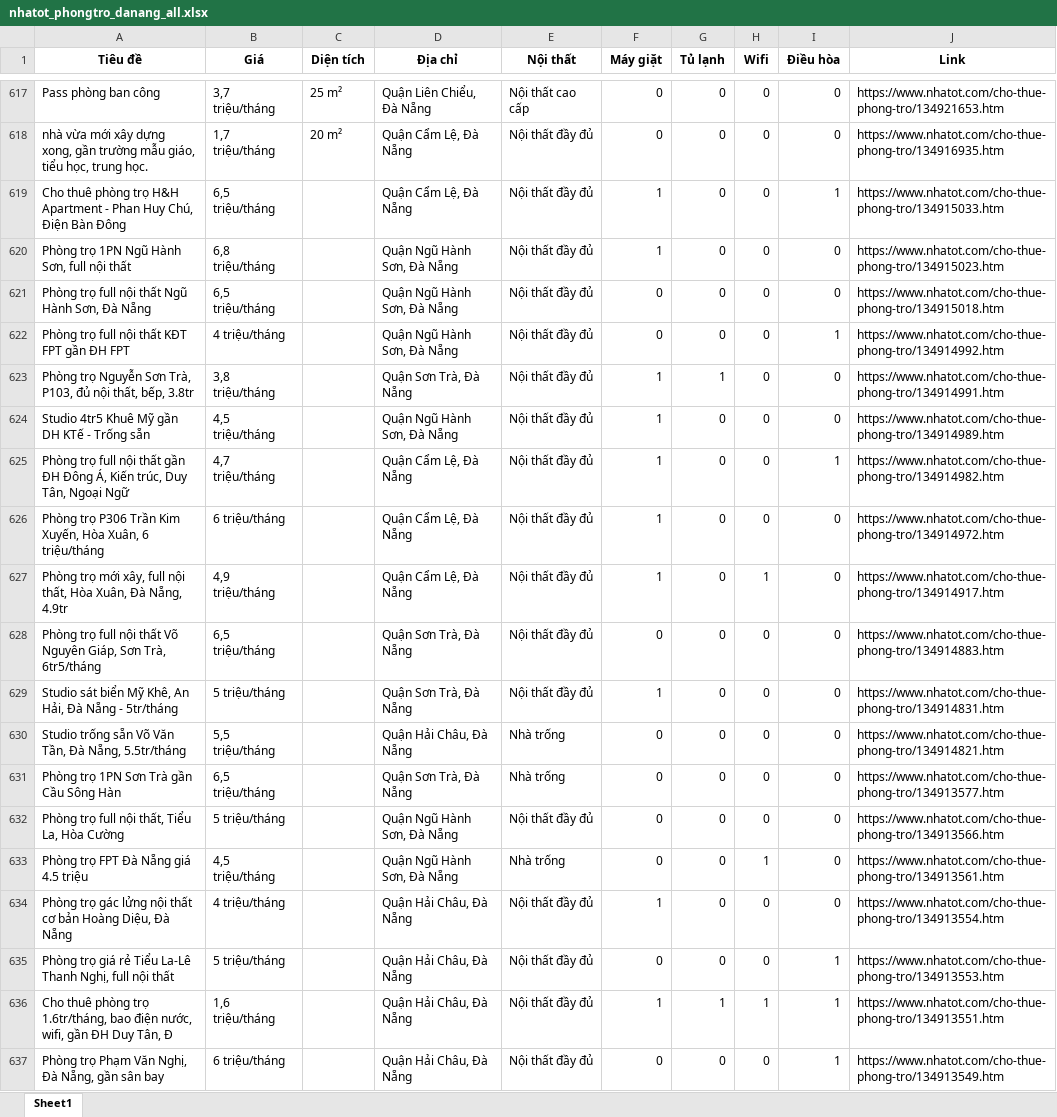
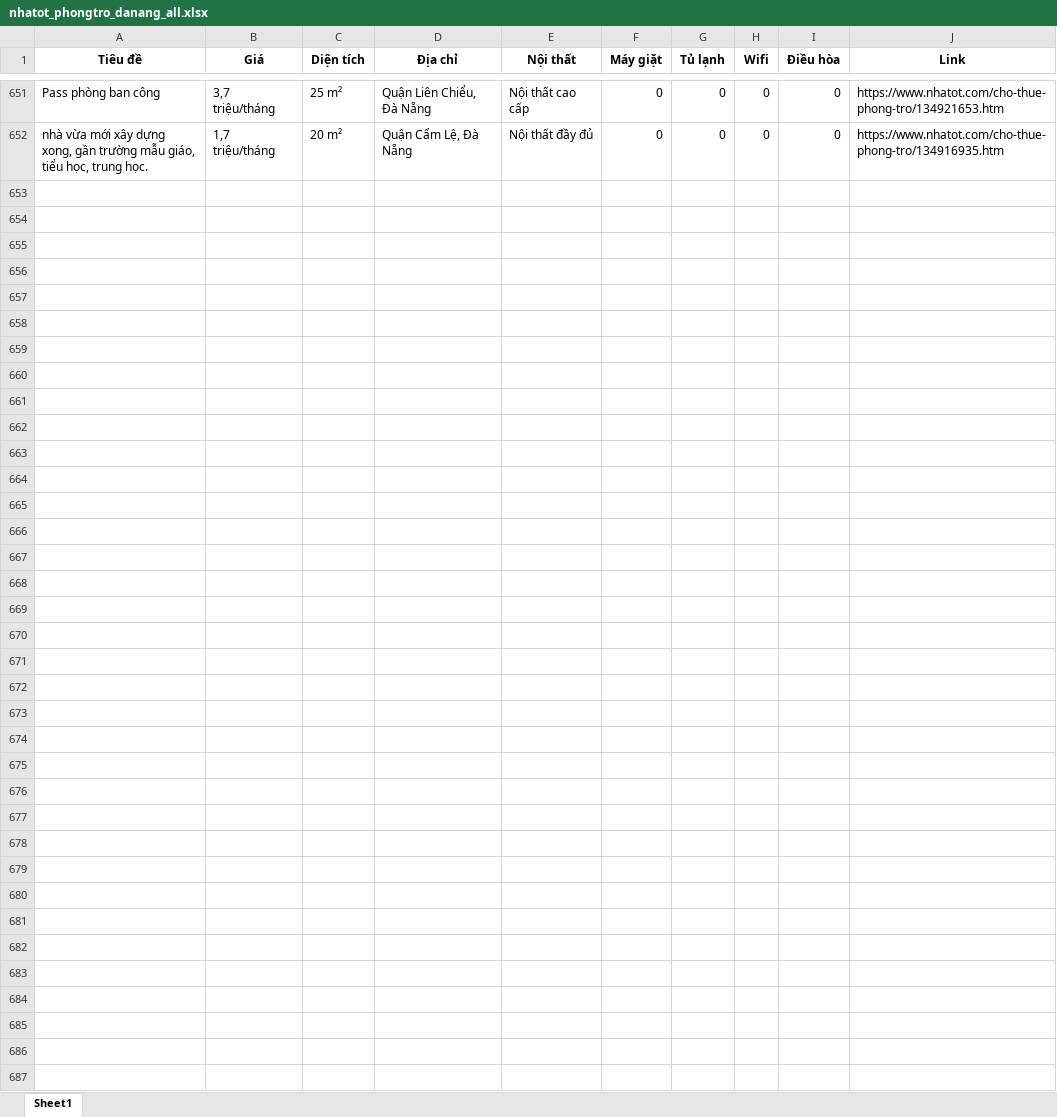
Before and after one commit to 5ude-k/c-o-d-li-u-ph-ng-tr-, an Excel workbook: nhatot_phongtro_danang_all.xlsx, sheet Sheet1, drawn as a sheet; only a part is shown, gaps mark what is left out; values as stored, in another font and other column widths than the file's, no borders; removed rows and columns are numbered as before the commit, all else as after; the diff covers the shown part only; the diff names each change by its address in the sheet, - before the commit and + after, or states it on an @@ line.

```diff
--- a/nhatot_phongtro_danang_all.xlsx (sheet Sheet1)
+++ b/nhatot_phongtro_danang_all.xlsx (sheet Sheet1)
-row 619: Cho thuê phòng trọ H&H Apartment - Phan Huy Chú, Điện Bàn Đông | 6,5 triệu/tháng |  | Quận Cẩm Lệ, Đà Nẵng | Nội thất đầy đủ | 1 | 0 | 0 | 1 | https://www.nhatot.com/cho-thue-phong-tro/134915033.htm
-row 620: Phòng trọ 1PN Ngũ Hành Sơn, full nội thất | 6,8 triệu/tháng |  | Quận Ngũ Hành Sơn, Đà Nẵng | Nội thất đầy đủ | 1 | 0 | 0 | 0 | https://www.nhatot.com/cho-thue-phong-tro/134915023.htm
-row 621: Phòng trọ full nội thất Ngũ Hành Sơn, Đà Nẵng | 6,5 triệu/tháng |  | Quận Ngũ Hành Sơn, Đà Nẵng | Nội thất đầy đủ | 0 | 0 | 0 | 0 | https://www.nhatot.com/cho-thue-phong-tro/134915018.htm
-row 622: Phòng trọ full nội thất KĐT FPT gần ĐH FPT | 4 triệu/tháng |  | Quận Ngũ Hành Sơn, Đà Nẵng | Nội thất đầy đủ | 0 | 0 | 0 | 1 | https://www.nhatot.com/cho-thue-phong-tro/134914992.htm
-row 623: Phòng trọ Nguyễn Sơn Trà, P103, đủ nội thất, bếp, 3.8tr | 3,8 triệu/tháng |  | Quận Sơn Trà, Đà Nẵng | Nội thất đầy đủ | 1 | 1 | 0 | 0 | https://www.nhatot.com/cho-thue-phong-tro/134914991.htm
-row 624: Studio 4tr5 Khuê Mỹ gần DH KTế - Trống sẵn | 4,5 triệu/tháng |  | Quận Ngũ Hành Sơn, Đà Nẵng | Nội thất đầy đủ | 1 | 0 | 0 | 0 | https://www.nhatot.com/cho-thue-phong-tro/134914989.htm
-row 625: Phòng trọ full nội thất gần ĐH Đông Á, Kiến trúc, Duy Tân, Ngoại Ngữ | 4,7 triệu/tháng |  | Quận Cẩm Lệ, Đà Nẵng | Nội thất đầy đủ | 1 | 0 | 0 | 1 | https://www.nhatot.com/cho-thue-phong-tro/134914982.htm
-row 626: Phòng trọ P306 Trần Kim Xuyến, Hòa Xuân, 6 triệu/tháng | 6 triệu/tháng |  | Quận Cẩm Lệ, Đà Nẵng | Nội thất đầy đủ | 1 | 0 | 0 | 0 | https://www.nhatot.com/cho-thue-phong-tro/134914972.htm
-row 627: Phòng trọ mới xây, full nội thất, Hòa Xuân, Đà Nẵng, 4.9tr | 4,9 triệu/tháng |  | Quận Cẩm Lệ, Đà Nẵng | Nội thất đầy đủ | 1 | 0 | 1 | 0 | https://www.nhatot.com/cho-thue-phong-tro/134914917.htm
-row 628: Phòng trọ full nội thất Võ Nguyên Giáp, Sơn Trà, 6tr5/tháng | 6,5 triệu/tháng |  | Quận Sơn Trà, Đà Nẵng | Nội thất đầy đủ | 0 | 0 | 0 | 0 | https://www.nhatot.com/cho-thue-phong-tro/134914883.htm
-row 629: Studio sát biển Mỹ Khê, An Hải, Đà Nẵng - 5tr/tháng | 5 triệu/tháng |  | Quận Sơn Trà, Đà Nẵng | Nội thất đầy đủ | 1 | 0 | 0 | 0 | https://www.nhatot.com/cho-thue-phong-tro/134914831.htm
-row 630: Studio trống sẵn Võ Văn Tần, Đà Nẵng, 5.5tr/tháng | 5,5 triệu/tháng |  | Quận Hải Châu, Đà Nẵng | Nhà trống | 0 | 0 | 0 | 0 | https://www.nhatot.com/cho-thue-phong-tro/134914821.htm
-row 631: Phòng trọ 1PN Sơn Trà gần Cầu Sông Hàn | 6,5 triệu/tháng |  | Quận Sơn Trà, Đà Nẵng | Nhà trống | 0 | 0 | 0 | 0 | https://www.nhatot.com/cho-thue-phong-tro/134913577.htm
-row 632: Phòng trọ full nội thất, Tiểu La, Hòa Cường | 5 triệu/tháng |  | Quận Ngũ Hành Sơn, Đà Nẵng | Nội thất đầy đủ | 0 | 0 | 0 | 0 | https://www.nhatot.com/cho-thue-phong-tro/134913566.htm
-row 633: Phòng trọ FPT Đà Nẵng giá 4.5 triệu | 4,5 triệu/tháng |  | Quận Ngũ Hành Sơn, Đà Nẵng | Nhà trống | 0 | 0 | 1 | 0 | https://www.nhatot.com/cho-thue-phong-tro/134913561.htm
-row 634: Phòng trọ gác lửng nội thất cơ bản Hoàng Diệu, Đà Nẵng | 4 triệu/tháng |  | Quận Hải Châu, Đà Nẵng | Nội thất đầy đủ | 1 | 0 | 0 | 0 | https://www.nhatot.com/cho-thue-phong-tro/134913554.htm
-row 635: Phòng trọ giá rẻ Tiểu La-Lê Thanh Nghị, full nội thất | 5 triệu/tháng |  | Quận Hải Châu, Đà Nẵng | Nội thất đầy đủ | 0 | 0 | 0 | 1 | https://www.nhatot.com/cho-thue-phong-tro/134913553.htm
-row 636: Cho thuê phòng trọ 1.6tr/tháng, bao điện nước, wifi, gần ĐH Duy Tân, Đ | 1,6 triệu/tháng |  | Quận Hải Châu, Đà Nẵng | Nội thất đầy đủ | 1 | 1 | 1 | 1 | https://www.nhatot.com/cho-thue-phong-tro/134913551.htm
-row 637: Phòng trọ Phạm Văn Nghị, Đà Nẵng, gần sân bay | 6 triệu/tháng |  | Quận Hải Châu, Đà Nẵng | Nội thất đầy đủ | 0 | 0 | 0 | 1 | https://www.nhatot.com/cho-thue-phong-tro/134913549.htm
```
Also changed, not shown: 42 added rows, 40 removed rows, 10 moved rows and 10 edited cells elsewhere in this sheet, 3 other files.
